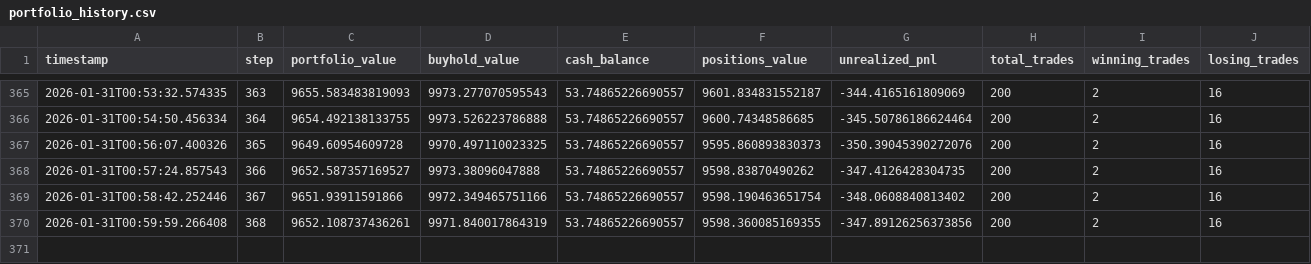
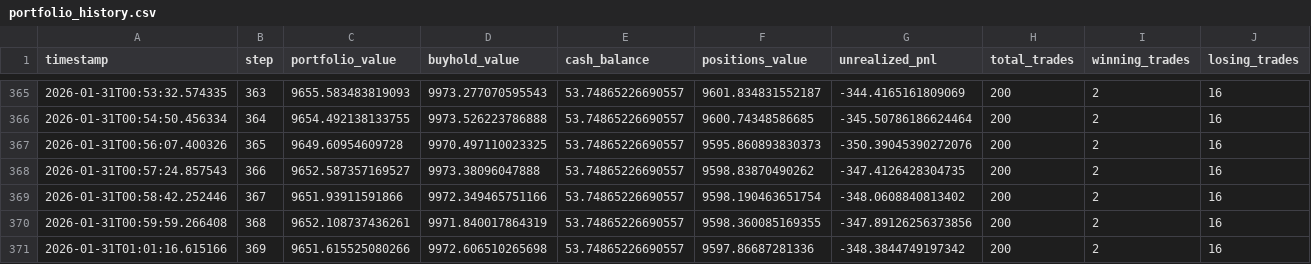
Before and after one commit to evolutis-ai/evolutis, a CSV file: data/live/portfolio_history.csv, drawn as a sheet; only a part is shown, gaps mark what is left out; the diff names each change by its address in the sheet, - before the commit and + after, or states it on an @@ line.

Commit message:
Update live paper trading data (2026-01-31 01:01)
Session: 20260130_165734

```diff
--- a/data/live/portfolio_history.csv
+++ b/data/live/portfolio_history.csv
+row 371: 2026-01-31T01:01:16.615166 | 369 | 9651.615525080266 | 9972.606510265698 | 53.74865226690557 | 9597.86687281336 | -348.3844749197342 | 200 | 2 | 16
```
Also changed, not shown: 2 other files.
